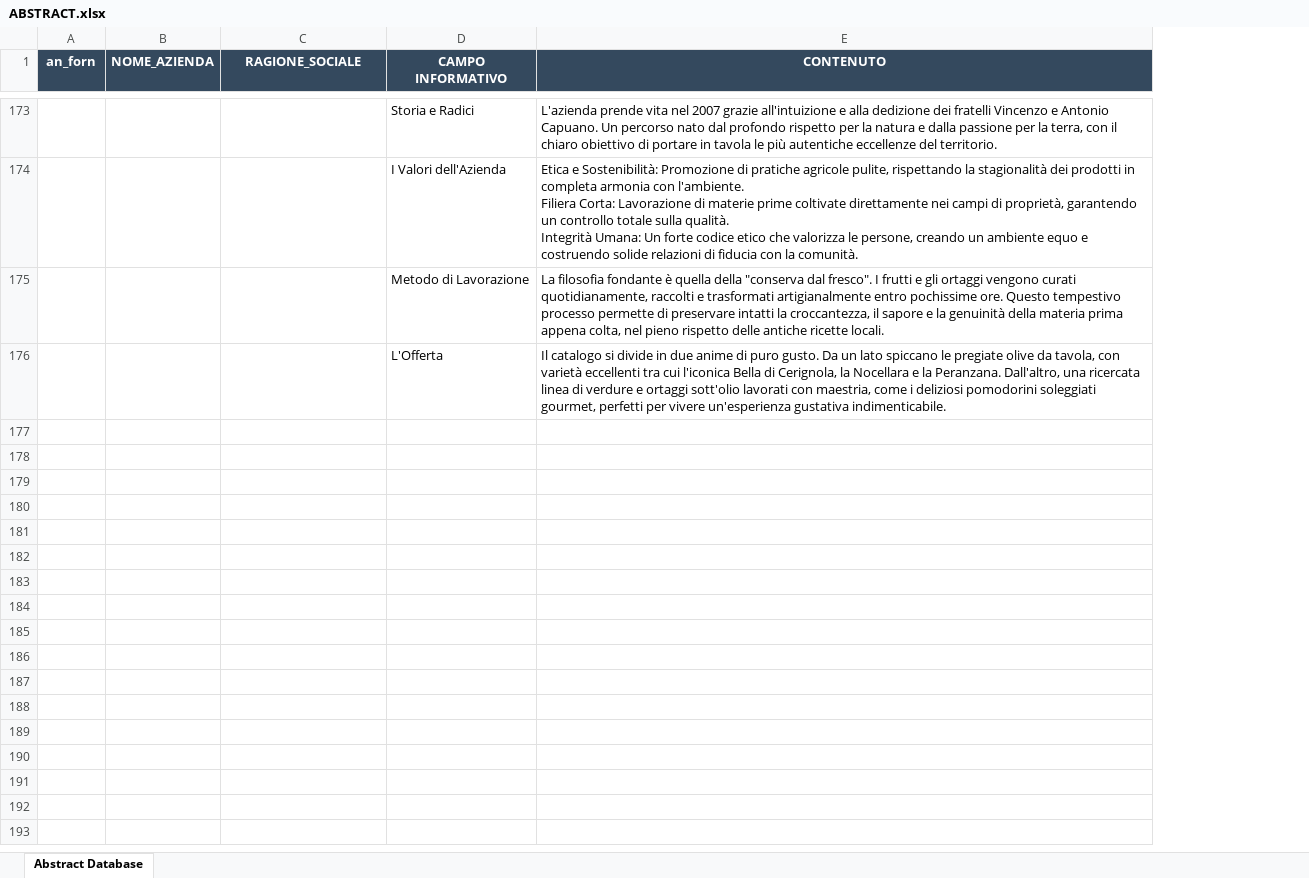
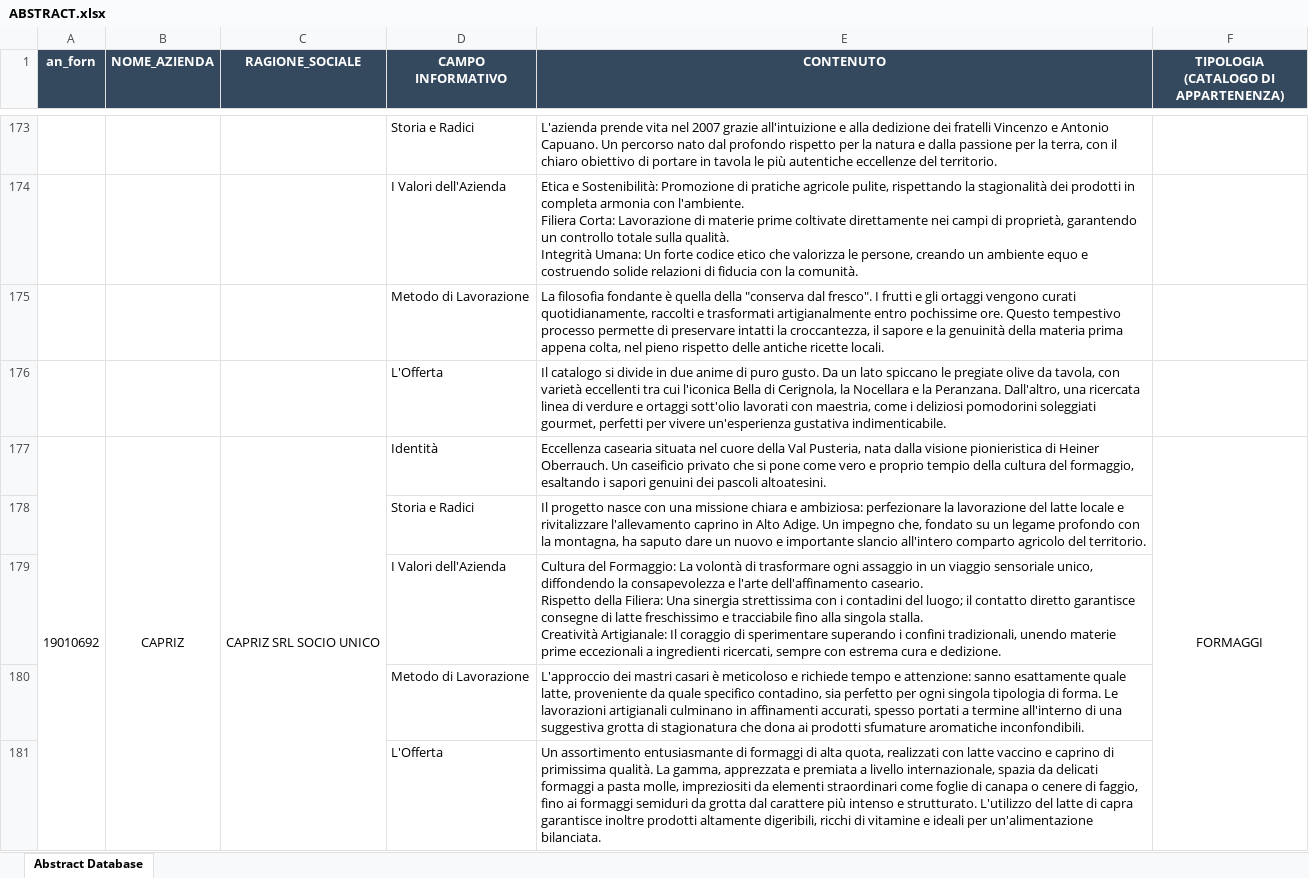
Before and after one commit to Michele1406/prodotti-sofood, an Excel workbook: sofood/ABSTRACT.xlsx, sheet Abstract Database, drawn as a sheet; only a part is shown, gaps mark what is left out; values as stored, in another font and other column widths than the file's, no borders; ↵ is a line break in a cell; the diff covers the shown part only; the diff names each change by its address in the sheet, - before the commit and + after, or states it on an @@ line.

Commit message:
aggiunti nuovi fornitori, CAPRIZ, CARPINELLO, BBS E AGGIORNATO FILE ABSTRACT

```diff
--- a/sofood/ABSTRACT.xlsx (sheet Abstract Database)
+++ b/sofood/ABSTRACT.xlsx (sheet Abstract Database)
+column F, row 1: TIPOLOGIA (CATALOGO DI APPARTENENZA)
+row 177: 19010692 | CAPRIZ | CAPRIZ SRL SOCIO UNICO | Identità | Eccellenza casearia situata nel cuore della Val Pusteria, nata dalla visione pionieristica di Heiner Oberrauch. Un caseificio privato che si pone come vero e proprio tempio della cultura del formaggio, esaltando i sapori genuini dei pascoli altoatesini. | FORMAGGI
+row 178:  |  |  | Storia e Radici | Il progetto nasce con una missione chiara e ambiziosa: perfezionare la lavorazione del latte locale e rivitalizzare l'allevamento caprino in Alto Adige. Un impegno che, fondato su un legame profondo con la montagna, ha saputo dare un nuovo e importante slancio all'intero comparto agricolo del territorio.
+row 179:  |  |  | I Valori dell'Azienda | Cultura del Formaggio: La volontà di trasformare ogni assaggio in un viaggio sensoriale unico, diffondendo la consapevolezza e l'arte dell'affinamento caseario. ↵ Rispetto della Filiera: Una sinergia strettissima con i contadini del luogo; il contatto diretto garantisce consegne di latte freschissimo e tracciabile fino alla singola stalla. ↵ Creatività Artigianale: Il coraggio di sperimentare superando i confini tradizionali, unendo materie prime eccezionali a ingredienti ricercati, sempre con estrema cura e dedizione.
+row 180:  |  |  | Metodo di Lavorazione | L'approccio dei mastri casari è meticoloso e richiede tempo e attenzione: sanno esattamente quale latte, proveniente da quale specifico contadino, sia perfetto per ogni singola tipologia di forma. Le lavorazioni artigianali culminano in affinamenti accurati, spesso portati a termine all'interno di una suggestiva grotta di stagionatura che dona ai prodotti sfumature aromatiche inconfondibili.
+row 181:  |  |  | L'Offerta | Un assortimento entusiasmante di formaggi di alta quota, realizzati con latte vaccino e caprino di primissima qualità. La gamma, apprezzata e premiata a livello internazionale, spazia da delicati formaggi a pasta molle, impreziositi da elementi straordinari come foglie di canapa o cenere di faggio, fino ai formaggi semiduri da grotta dal carattere più intenso e strutturato. L'utilizzo del latte di capra garantisce inoltre prodotti altamente digeribili, ricchi di vitamine e ideali per un'alimentazione bilanciata.
```
Also changed, not shown: 50 added rows elsewhere in this sheet, riassunto_prodotti.xlsx, sofood/calendario_freschi.xlsx, 29 other files.
